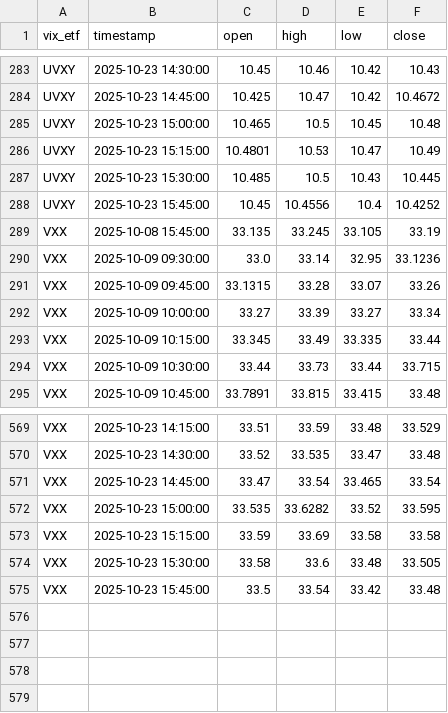
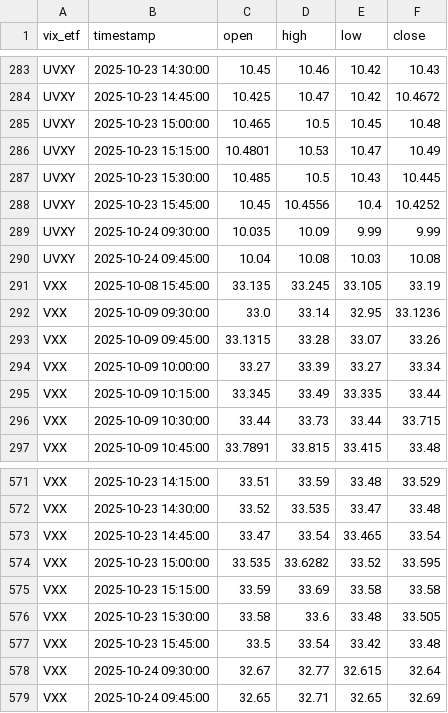
Before and after one commit to pawan-pro/CLI-Finance-Terminal, a CSV file: approach 2.0/data/vix_15min.csv, drawn as a sheet; only a part is shown, gaps mark what is left out; the diff names each change by its address in the sheet, - before the commit and + after, or states it on an @@ line.

```diff
--- a/approach 2.0/data/vix_15min.csv
+++ b/approach 2.0/data/vix_15min.csv
+row 289: UVXY | 2025-10-24 09:30:00 | 10.035 | 10.09 | 9.99 | 9.99
+row 290: UVXY | 2025-10-24 09:45:00 | 10.04 | 10.08 | 10.03 | 10.08
+row 578: VXX | 2025-10-24 09:30:00 | 32.67 | 32.77 | 32.615 | 32.64
+row 579: VXX | 2025-10-24 09:45:00 | 32.65 | 32.71 | 32.65 | 32.69
```
Also changed, not shown: approach 2.0/data/crypto_15min.csv, approach 2.0/data/forex_15min.csv, 13 other files.
